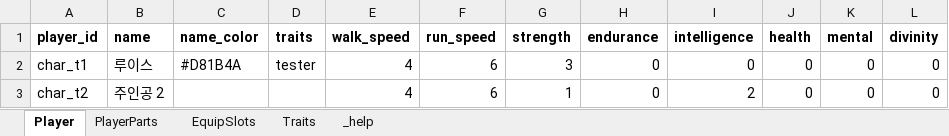
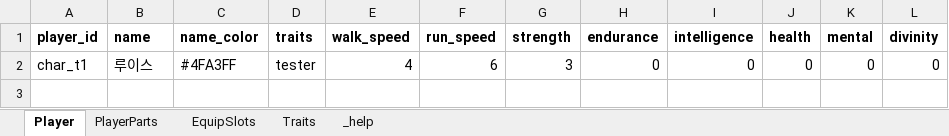
Before and after one commit to HomilBBANG/rt_Tevah, an Excel workbook: tools/sheets/player.xlsx, sheet Player, drawn as a sheet; values as stored, in another font and other column widths than the file's, no borders; the diff names each change by its address in the sheet, - before the commit and + after, or states it on an @@ line.

```diff
--- a/tools/sheets/player.xlsx (sheet Player)
+++ b/tools/sheets/player.xlsx (sheet Player)
-C2 (name_color): #D81B4A
+C2 (name_color): #4FA3FF
-row 3: char_t2 | 주인공 2 |  |  | 4 | 6 | 1 | 0 | 2 | 0 | 0 | 0
```
Also changed, not shown: tools/sheets/content.xlsx, 21 other files.
